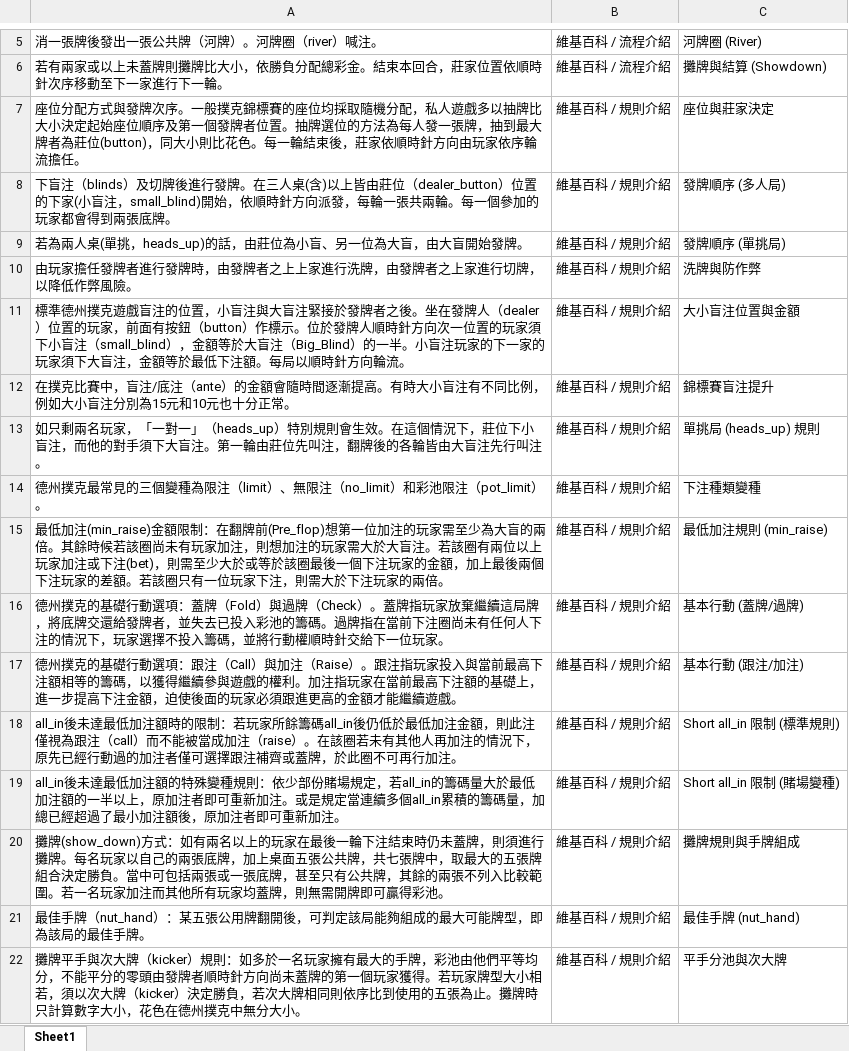
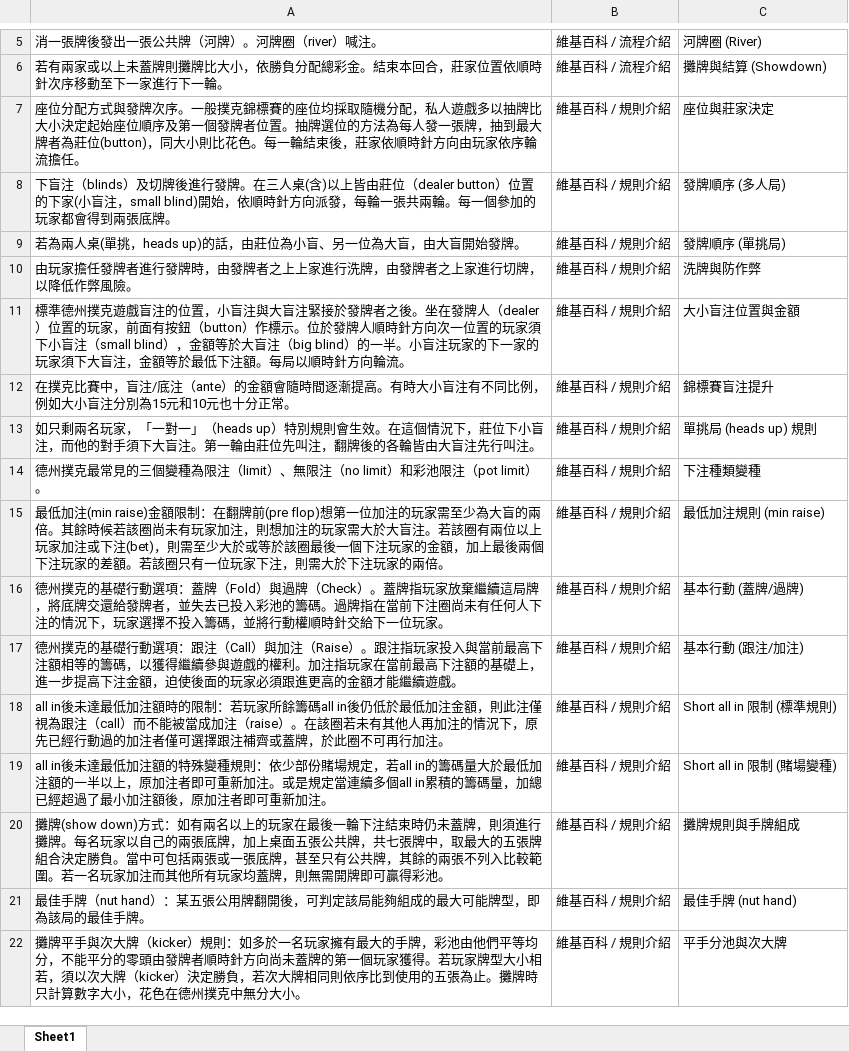
Before and after one commit to davidkotlin/NLP_Poker_Chinese, an Excel workbook: data/撲克資料.xlsx, sheet Sheet1, drawn as a sheet; only a part is shown, gaps mark what is left out; values as stored, in another font and other column widths than the file's, no borders; the diff covers the shown part only; the diff names each change by its address in the sheet, - before the commit and + after, or states it on an @@ line.

```diff
--- a/data/撲克資料.xlsx (sheet Sheet1)
+++ b/data/撲克資料.xlsx (sheet Sheet1)
-A8: …由莊位（dealer_button）位置的下家(小盲注，small_blind)開始，依…
+A8: …由莊位（dealer button）位置的下家(小盲注，small blind)開始，依…
-A9: 若為兩人桌(單挑，heads_up)的話，由莊位為小盲、另一位為大盲，由大盲開始發牌。
+A9: 若為兩人桌(單挑，heads up)的話，由莊位為小盲、另一位為大盲，由大盲開始發牌。
-A11: …小盲注（small_blind），金額等於大盲注（Big_Blind）的一半…
+A11: …小盲注（small blind），金額等於大盲注（big blind）的一半…
-A13: …對一」（heads_up）特別規…
+A13: …對一」（heads up）特別規…
-C13: 單挑局 (heads_up) 規則
+C13: 單挑局 (heads up) 規則
-A14: …無限注（no_limit）和彩池限注（pot_limit）。
+A14: …無限注（no limit）和彩池限注（pot limit）。
-A15: 最低加注(min_raise)金額限制：在翻牌前(Pre_flop)想第一位…
+A15: 最低加注(min raise)金額限制：在翻牌前(pre flop)想第一位…
-C15: 最低加注規則 (min_raise)
+C15: 最低加注規則 (min raise)
-A18: all_in後未達最低加注額時的限制：若玩家所餘籌碼all_in後仍低於…
+A18: all in後未達最低加注額時的限制：若玩家所餘籌碼all in後仍低於…
-C18: Short all_in 限制 (標準規則)
+C18: Short all in 限制 (標準規則)
-A19: all_in後未達最低加注額的特殊變種規則：依少部份賭場規定，若all_in的籌碼量大於最低加注額的一半以上，原加注者即可重新加注。或是規定當連續多個all_in累積的籌…
+A19: all in後未達最低加注額的特殊變種規則：依少部份賭場規定，若all in的籌碼量大於最低加注額的一半以上，原加注者即可重新加注。或是規定當連續多個all in累積的籌…
-C19: Short all_in 限制 (賭場變種)
+C19: Short all in 限制 (賭場變種)
-A20: 攤牌(show_down)方式：如…
+A20: 攤牌(show down)方式：如…
-A21: …佳手牌（nut_hand）：某五…
+A21: …佳手牌（nut hand）：某五…
-C21: 最佳手牌 (nut_hand)
+C21: 最佳手牌 (nut hand)
```
Also changed, not shown: 20 added rows and 61 edited cells elsewhere in this sheet, data/撲克評測題庫.xlsx, 8 other files.
